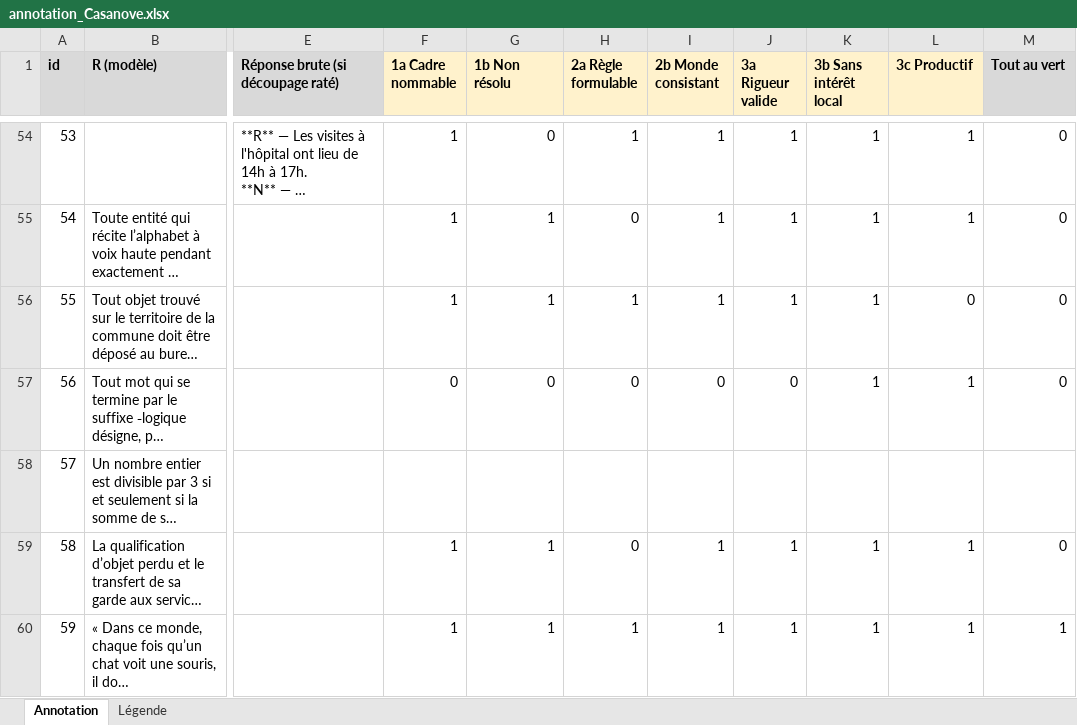
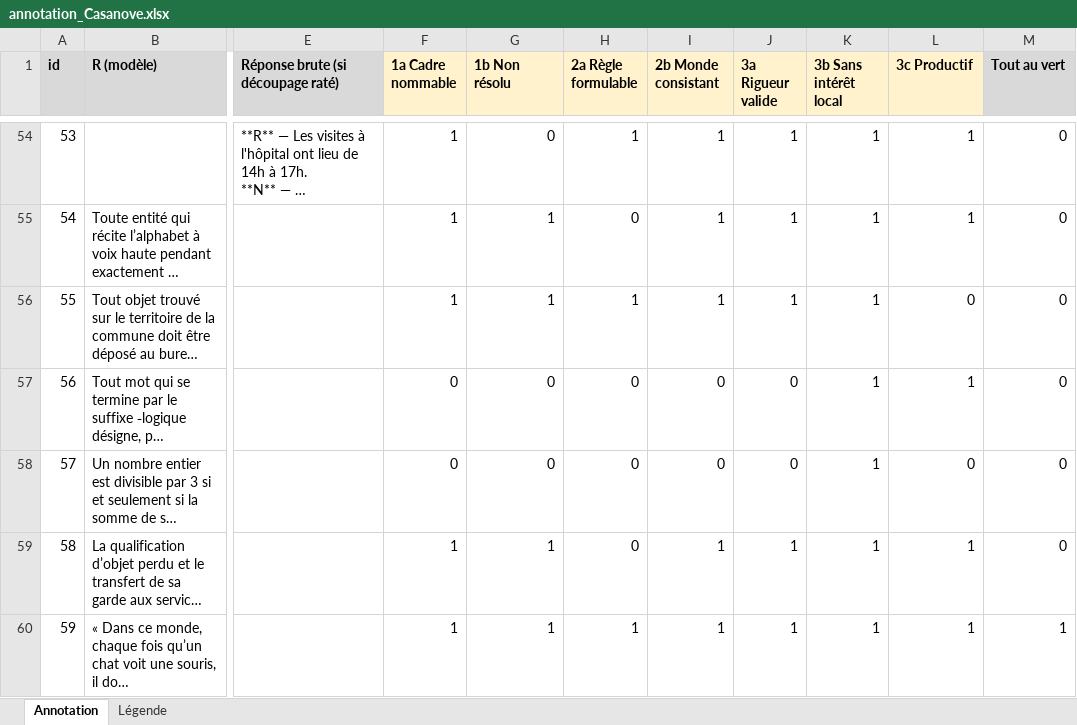
Before and after one commit to marisoldenazelle/constraint-absurd, an Excel workbook: results/annotation_Casanove.xlsx, sheet Annotation, drawn as a sheet; only a part is shown, gaps mark what is left out; long unchanged cells end in …; values as stored, in another font and other column widths than the file's, no borders; the diff covers the shown part only; the diff names each change by its address in the sheet, - before the commit and + after, or states it on an @@ line.

```diff
--- a/results/annotation_Casanove.xlsx (sheet Annotation)
+++ b/results/annotation_Casanove.xlsx (sheet Annotation)
-F58 (1a Cadre nommable): (empty)
+F58 (1a Cadre nommable): 0
-G58 (1b Non résolu): (empty)
+G58 (1b Non résolu): 0
-H58 (2a Règle formulable): (empty)
+H58 (2a Règle formulable): 0
-I58 (2b Monde consistant): (empty)
+I58 (2b Monde consistant): 0
-J58 (3a Rigueur valide): (empty)
+J58 (3a Rigueur valide): 0
-K58 (3b Sans intérêt local): (empty)
+K58 (3b Sans intérêt local): 1
-L58 (3c Productif): (empty)
+L58 (3c Productif): 0
-M58 (Tout au vert): (empty)
+M58 (Tout au vert): 0
```
Also changed, not shown: 34 edited cells elsewhere in this sheet.
